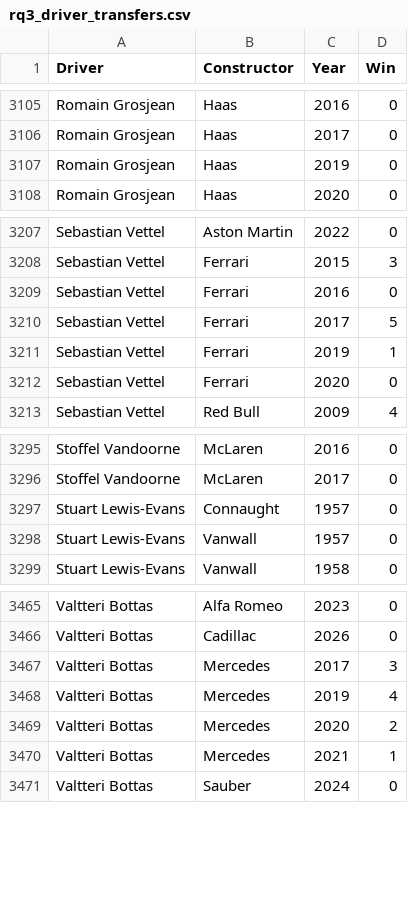
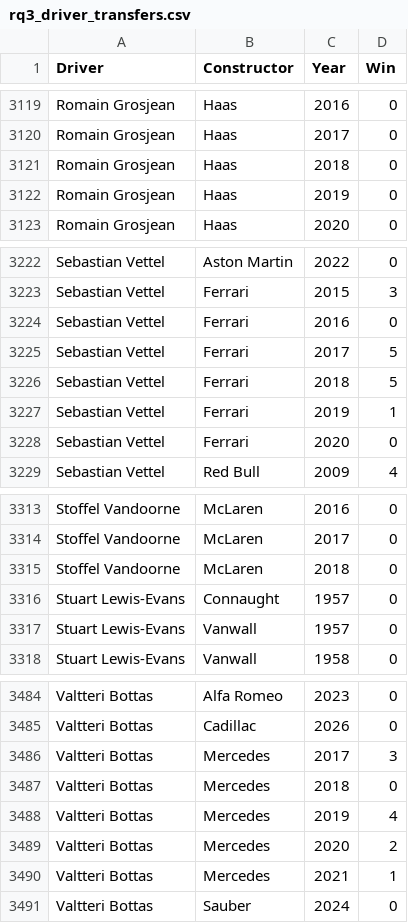
Before and after one commit to ujwal-jibhkate/F1-info-viz, a CSV file: final_datasets/rq3_driver_transfers.csv, drawn as a sheet; only a part is shown, gaps mark what is left out; the diff covers the shown part only.

```diff
--- a/final_datasets/rq3_driver_transfers.csv
+++ b/final_datasets/rq3_driver_transfers.csv
@@ -3106,2 +3120,3 @@ Romain Grosjean,Haas,2016,0
 Romain Grosjean,Haas,2017,0
+Romain Grosjean,Haas,2018,0
 Romain Grosjean,Haas,2019,0
@@ -3210,2 +3225,3 @@ Sebastian Vettel,Ferrari,2016,0
 Sebastian Vettel,Ferrari,2017,5
+Sebastian Vettel,Ferrari,2018,5
 Sebastian Vettel,Ferrari,2019,1
@@ -3296,2 +3314,3 @@ Stoffel Vandoorne,McLaren,2016,0
 Stoffel Vandoorne,McLaren,2017,0
+Stoffel Vandoorne,McLaren,2018,0
 Stuart Lewis-Evans,Connaught,1957,0
@@ -3467,2 +3486,3 @@ Valtteri Bottas,Cadillac,2026,0
 Valtteri Bottas,Mercedes,2017,3
+Valtteri Bottas,Mercedes,2018,0
 Valtteri Bottas,Mercedes,2019,4
```
Also changed, not shown: 16 added rows elsewhere in this file, f1-story/public/data/rq1_constructor_dominance.csv, f1-story/public/data/rq3_driver_transfers.csv, 16 other files.
